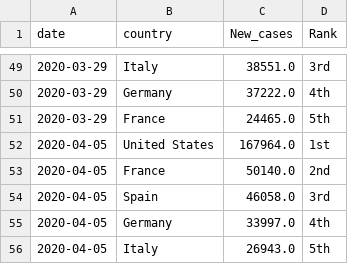
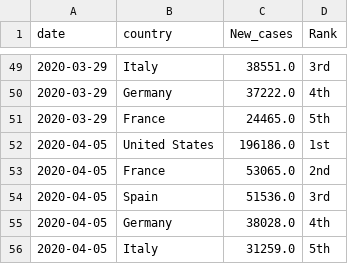
Before and after one commit to kruschev/Covid19, a CSV file: data/top_bydate.csv, drawn as a sheet; only a part is shown, gaps mark what is left out.

```diff
--- a/data/top_bydate.csv
+++ b/data/top_bydate.csv
@@ -51,6 +51,6 @@ date,country,New_cases,Rank
 2020-03-29,France,24465.0,5th
-2020-04-05,United States,167964.0,1st
-2020-04-05,France,50140.0,2nd
-2020-04-05,Spain,46058.0,3rd
-2020-04-05,Germany,33997.0,4th
-2020-04-05,Italy,26943.0,5th
+2020-04-05,United States,196186.0,1st
+2020-04-05,France,53065.0,2nd
+2020-04-05,Spain,51536.0,3rd
+2020-04-05,Germany,38028.0,4th
+2020-04-05,Italy,31259.0,5th
```
Also changed, not shown: data/china.csv, data/kor_adjusted.csv, 14 other files.
